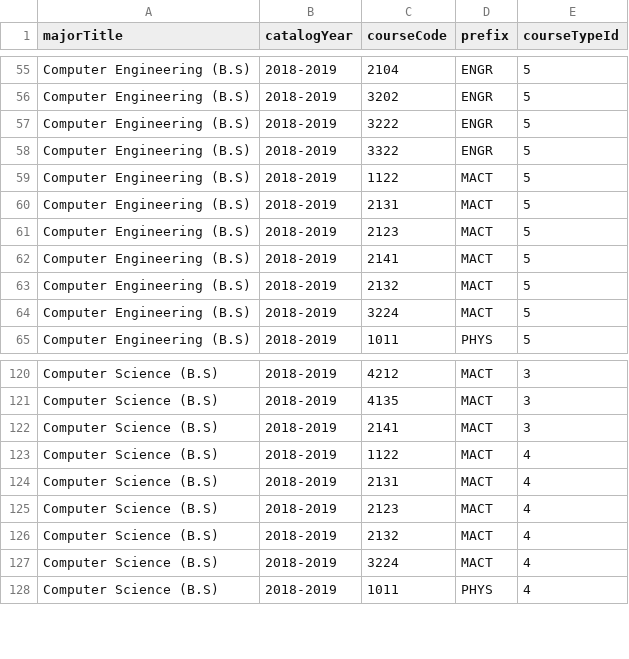
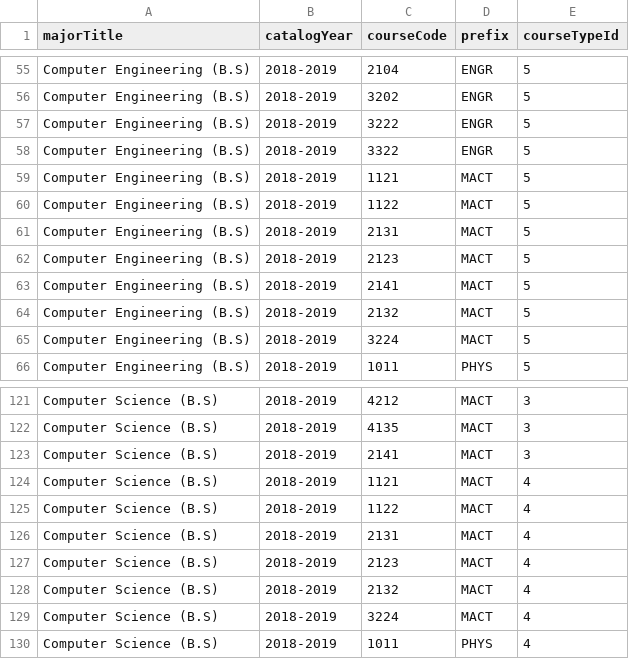
Before and after one commit to Advizly/Advisily, a CSV file: db/scrapper/src/csv/catalogs/catalog_courses_2018-2019.csv, drawn as a sheet; only a part is shown, gaps mark what is left out; the diff names each change by its address in the sheet, - before the commit and + after, or states it on an @@ line.

```diff
--- a/db/scrapper/src/csv/catalogs/catalog_courses_2018-2019.csv
+++ b/db/scrapper/src/csv/catalogs/catalog_courses_2018-2019.csv
+row 59: Computer Engineering (B.S) | 2018-2019 | 1121 | MACT | 5
+row 124: Computer Science (B.S) | 2018-2019 | 1121 | MACT | 4
```
Also changed, not shown: db/scrapper/src/csv/catalogs/catalog_courses_2016-2017.csv, db/scrapper/src/csv/catalogs/catalog_courses_2017-2018.csv, 17 other files.
